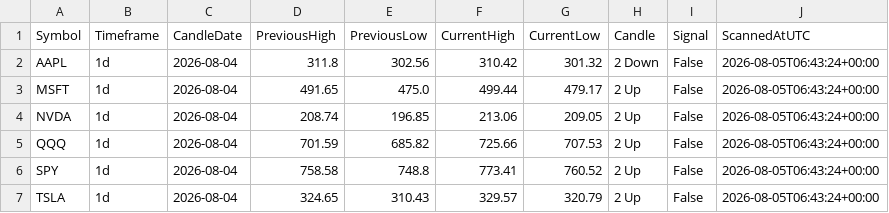
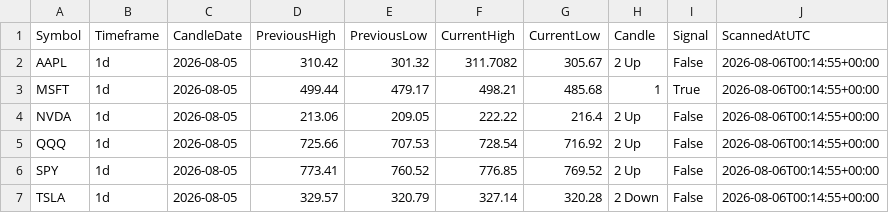
Before and after one commit to fazewalty/candle-scanner, a CSV file: current_scan.csv, drawn as a sheet.

```diff
--- a/current_scan.csv
+++ b/current_scan.csv
@@ -1,7 +1,7 @@
 Symbol,Timeframe,CandleDate,PreviousHigh,PreviousLow,CurrentHigh,CurrentLow,Candle,Signal,ScannedAtUTC
-AAPL,1d,2026-08-04,311.8,302.56,310.42,301.32,2 Down,False,2026-08-05T06:43:24+00:00
-MSFT,1d,2026-08-04,491.65,475.0,499.44,479.17,2 Up,False,2026-08-05T06:43:24+00:00
-NVDA,1d,2026-08-04,208.74,196.85,213.06,209.05,2 Up,False,2026-08-05T06:43:24+00:00
-QQQ,1d,2026-08-04,701.59,685.82,725.66,707.53,2 Up,False,2026-08-05T06:43:24+00:00
-SPY,1d,2026-08-04,758.58,748.8,773.41,760.52,2 Up,False,2026-08-05T06:43:24+00:00
-TSLA,1d,2026-08-04,324.65,310.43,329.57,320.79,2 Up,False,2026-08-05T06:43:24+00:00
+AAPL,1d,2026-08-05,310.42,301.32,311.7082,305.67,2 Up,False,2026-08-06T00:14:55+00:00
+MSFT,1d,2026-08-05,499.44,479.17,498.21,485.68,1,True,2026-08-06T00:14:55+00:00
+NVDA,1d,2026-08-05,213.06,209.05,222.22,216.4,2 Up,False,2026-08-06T00:14:55+00:00
+QQQ,1d,2026-08-05,725.66,707.53,728.54,716.92,2 Up,False,2026-08-06T00:14:55+00:00
+SPY,1d,2026-08-05,773.41,760.52,776.85,769.52,2 Up,False,2026-08-06T00:14:55+00:00
+TSLA,1d,2026-08-05,329.57,320.79,327.14,320.28,2 Down,False,2026-08-06T00:14:55+00:00
```
Also changed, not shown: scan_history.csv.
